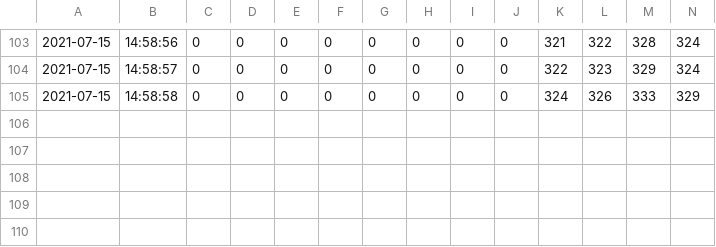
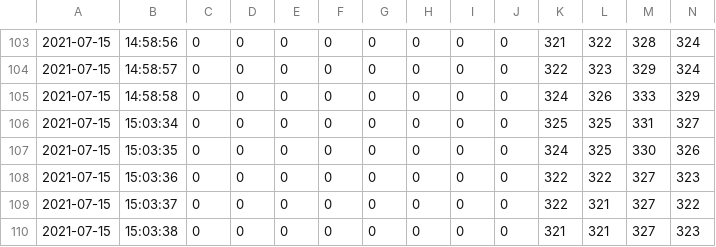
Before and after one commit to sfeek/arduino_datalogger, a CSV file: test.csv, drawn as a sheet; only a part is shown, gaps mark what is left out; rows hold the shown columns only; the diff names each change by its address in the sheet, - before the commit and + after, or states it on an @@ line.

```diff
--- a/test.csv
+++ b/test.csv
+row 106: 2021-07-15 | 15:03:34 | 0 | 0 | 0 | 0 | 0 | 0 | 0 | 0 | 325 | 325 | 331 | 327
+row 107: 2021-07-15 | 15:03:35 | 0 | 0 | 0 | 0 | 0 | 0 | 0 | 0 | 324 | 325 | 330 | 326
+row 108: 2021-07-15 | 15:03:36 | 0 | 0 | 0 | 0 | 0 | 0 | 0 | 0 | 322 | 322 | 327 | 323
+row 109: 2021-07-15 | 15:03:37 | 0 | 0 | 0 | 0 | 0 | 0 | 0 | 0 | 322 | 321 | 327 | 322
+row 110: 2021-07-15 | 15:03:38 | 0 | 0 | 0 | 0 | 0 | 0 | 0 | 0 | 321 | 321 | 327 | 323
```
Also changed, not shown: 1 other file.
